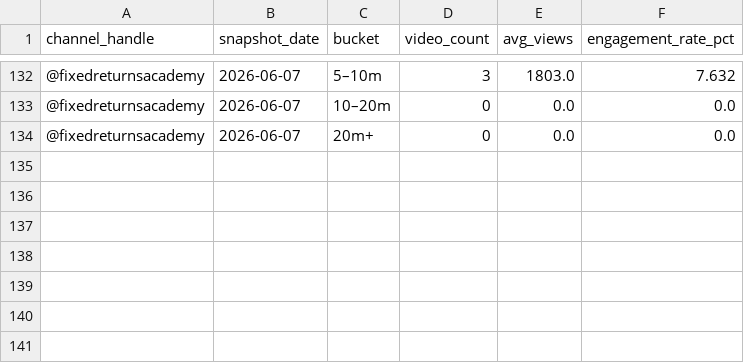
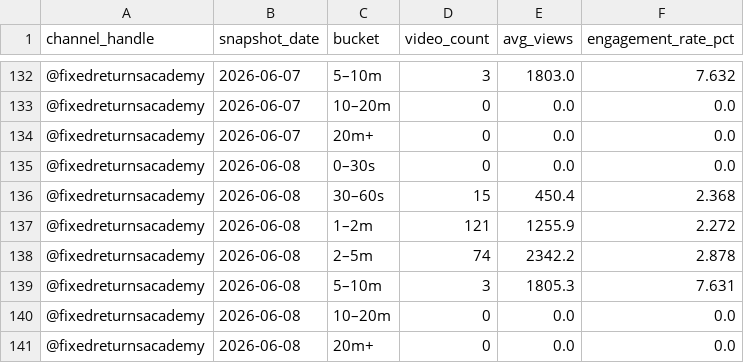
Before and after one commit to gripinvest/gi-analytics, a CSV file: backend/data/fra_youtube/duration_buckets.csv, drawn as a sheet; only a part is shown, gaps mark what is left out; the diff names each change by its address in the sheet, - before the commit and + after, or states it on an @@ line.

```diff
--- a/backend/data/fra_youtube/duration_buckets.csv
+++ b/backend/data/fra_youtube/duration_buckets.csv
+row 135: @fixedreturnsacademy | 2026-06-08 | 0–30s | 0 | 0.0 | 0.0
+row 136: @fixedreturnsacademy | 2026-06-08 | 30–60s | 15 | 450.4 | 2.368
+row 137: @fixedreturnsacademy | 2026-06-08 | 1–2m | 121 | 1255.9 | 2.272
+row 138: @fixedreturnsacademy | 2026-06-08 | 2–5m | 74 | 2342.2 | 2.878
+row 139: @fixedreturnsacademy | 2026-06-08 | 5–10m | 3 | 1805.3 | 7.631
+row 140: @fixedreturnsacademy | 2026-06-08 | 10–20m | 0 | 0.0 | 0.0
+row 141: @fixedreturnsacademy | 2026-06-08 | 20m+ | 0 | 0.0 | 0.0
```
Also changed, not shown: backend/data/fra_youtube/category_mix.csv, backend/data/fra_youtube/engagement_breakdown.csv, 11 other files.
